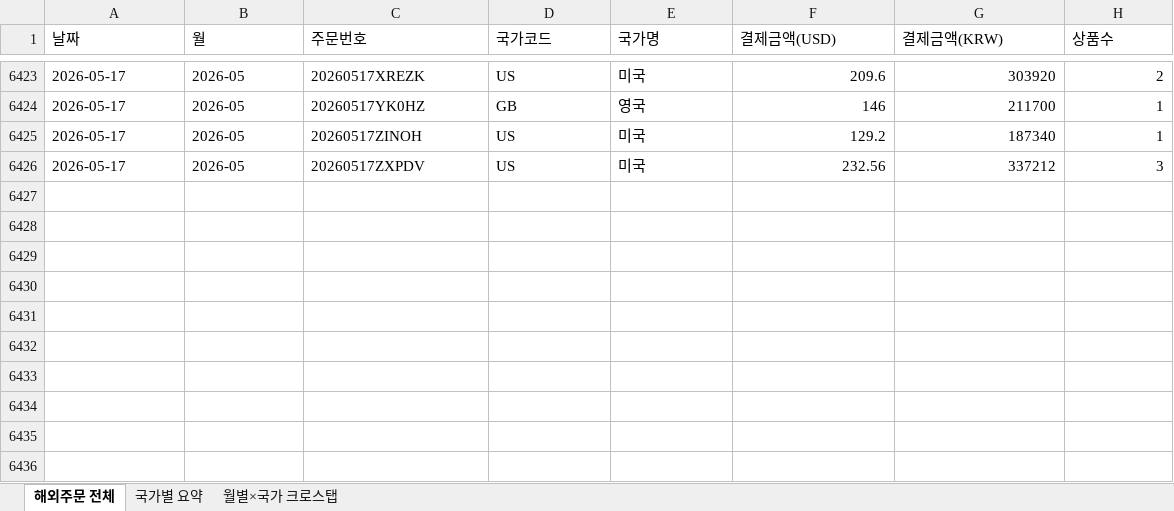
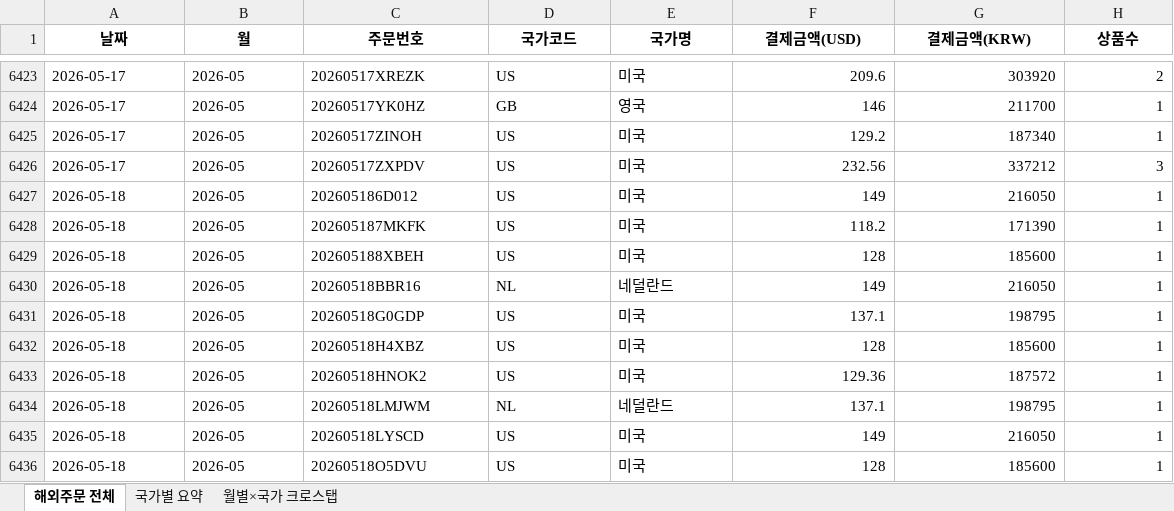
Before and after one commit to awakebydamonlee-create/sales-dashboard, an Excel workbook: 해외배송국가_DB.xlsx, sheet 해외주문 전체, drawn as a sheet; only a part is shown, gaps mark what is left out; values as stored, in another font and other column widths than the file's, no borders; rows hold the shown columns only; the diff covers the shown part only; the diff names each change by its address in the sheet, - before the commit and + after, or states it on an @@ line.

```diff
--- a/해외배송국가_DB.xlsx (sheet 해외주문 전체)
+++ b/해외배송국가_DB.xlsx (sheet 해외주문 전체)
@@ A1:H1 bold: off → on, alignment: left → center @@
+row 6427: 2026-05-18 | 2026-05 | 202605186D012 | US | 미국 | 149 | 216050 | 1
+row 6428: 2026-05-18 | 2026-05 | 202605187MKFK | US | 미국 | 118.2 | 171390 | 1
+row 6429: 2026-05-18 | 2026-05 | 202605188XBEH | US | 미국 | 128 | 185600 | 1
+row 6430: 2026-05-18 | 2026-05 | 20260518BBR16 | NL | 네덜란드 | 149 | 216050 | 1
+row 6431: 2026-05-18 | 2026-05 | 20260518G0GDP | US | 미국 | 137.1 | 198795 | 1
+row 6432: 2026-05-18 | 2026-05 | 20260518H4XBZ | US | 미국 | 128 | 185600 | 1
+row 6433: 2026-05-18 | 2026-05 | 20260518HNOK2 | US | 미국 | 129.36 | 187572 | 1
+row 6434: 2026-05-18 | 2026-05 | 20260518LMJWM | NL | 네덜란드 | 137.1 | 198795 | 1
+row 6435: 2026-05-18 | 2026-05 | 20260518LYSCD | US | 미국 | 149 | 216050 | 1
+row 6436: 2026-05-18 | 2026-05 | 20260518O5DVU | US | 미국 | 128 | 185600 | 1
```
Also changed, not shown: 9 added rows and cell formats elsewhere in this sheet, sheet 월별×국가 크로스탭, sheet 국가별 요약, 7 other files.
